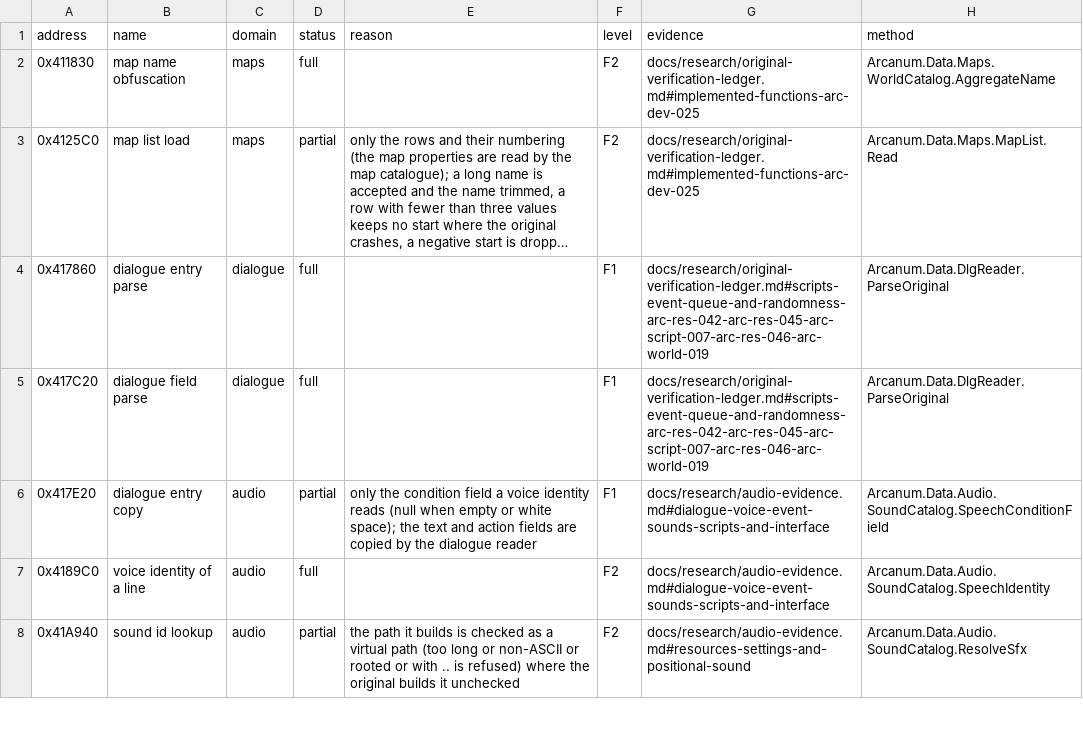
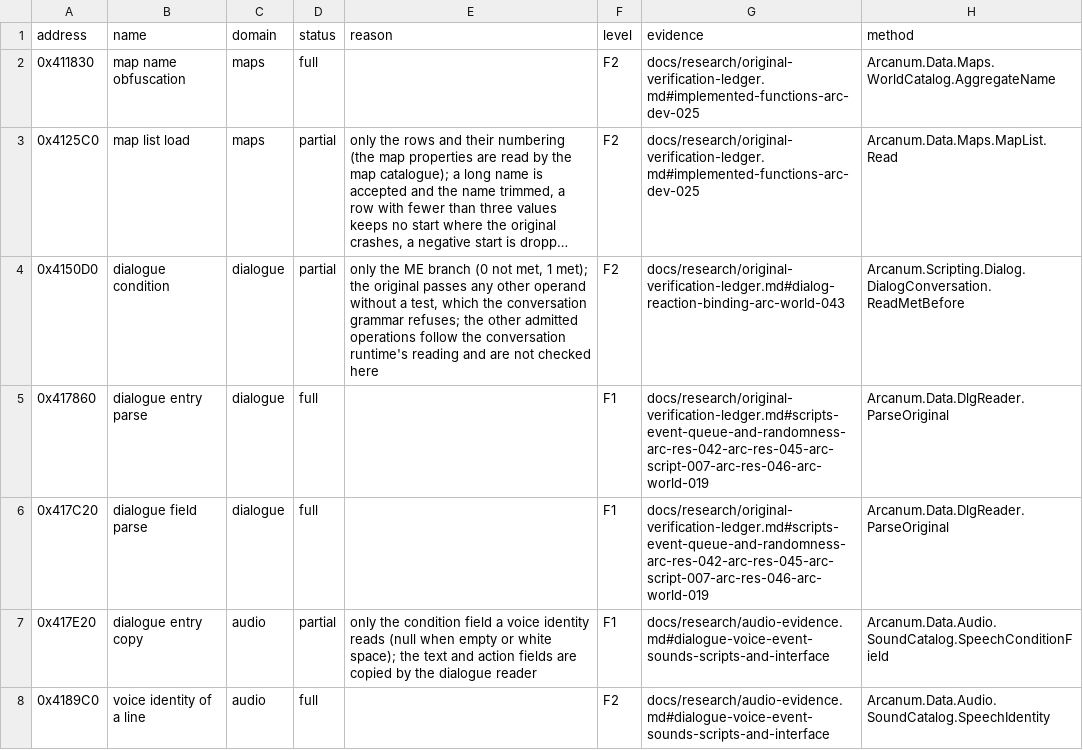
Before and after one commit to Simarglok/arcanum-steamwoven, a CSV file: docs/verification/functions.csv, drawn as a sheet; only a part is shown; the shorter side is filled out with more unchanged rows; long unchanged cells end in …; the diff covers the shown part only; the diff names each change by its address in the sheet, - before the commit and + after, or states it on an @@ line.

```diff
--- a/docs/verification/functions.csv
+++ b/docs/verification/functions.csv
+row 4: 0x4150D0 | dialogue condition | dialogue | partial | only the ME branch (0 not met, 1 met); the original passes any other operand without a test, which the conversation grammar refuses; the other admitted operations follow the conversation runtime's reading and are not checked here | F2 | docs/research/original-verification-ledger.md#dialog-reaction-binding-arc-world-043 | Arcanum.Scripting.Dialog.DialogConversation.ReadMetBefore
```
Also changed, not shown: 3 added rows elsewhere in this file, 16 other files.
